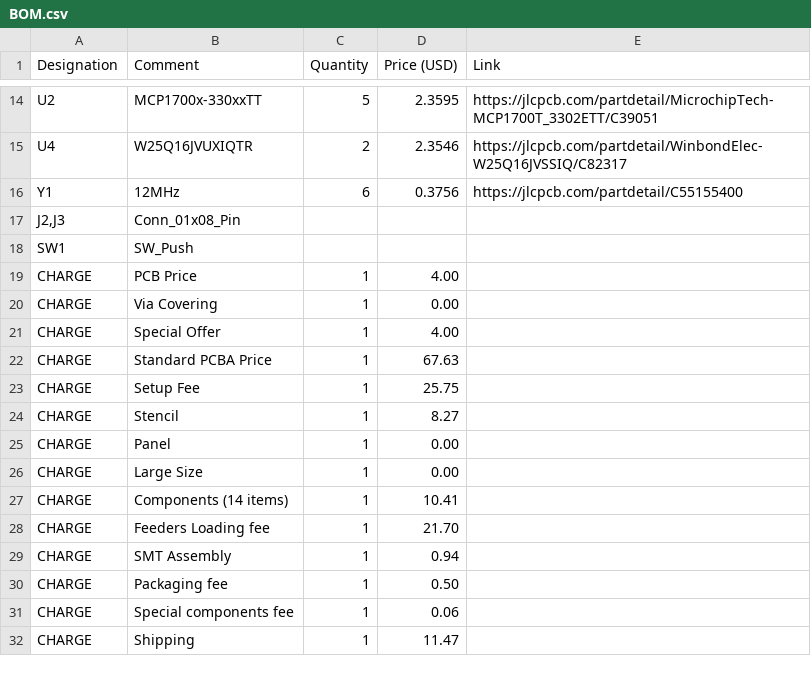
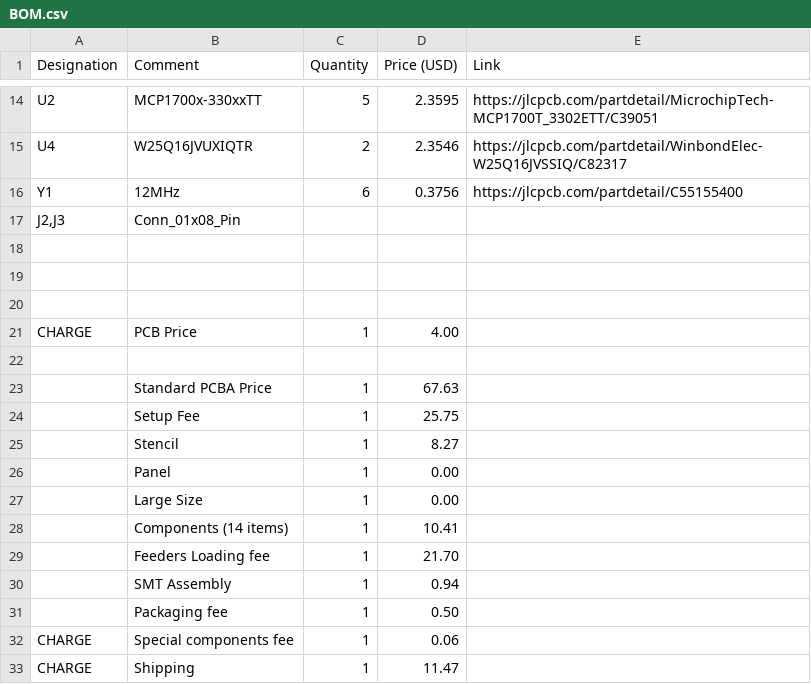
Before and after one commit to shreejita56/XiZi-RP2040, a CSV file: BOM.csv, drawn as a sheet; only a part is shown, gaps mark what is left out.

Commit message:
Update BOM.csv

```diff
--- a/BOM.csv
+++ b/BOM.csv
@@ -17,15 +17,16 @@ Y1,12MHz,6,0.3756,https://jlcpcb.com/partdetail/C55155400
 "J2,J3",Conn_01x08_Pin,,,
-SW1,SW_Push,,,
+
+
+
 CHARGE,PCB Price,1,4.00,
-CHARGE,Via Covering,1,0.00,
-CHARGE,Special Offer,1,4.00,
-CHARGE,Standard PCBA Price,1,67.63,
-CHARGE,Setup Fee,1,25.75,
-CHARGE,Stencil,1,8.27,
-CHARGE,Panel,1,0.00,
-CHARGE,Large Size,1,0.00,
-CHARGE,Components (14 items),1,10.41,
-CHARGE,Feeders Loading fee,1,21.70,
-CHARGE,SMT Assembly,1,0.94,
-CHARGE,Packaging fee,1,0.50,
+
+,Standard PCBA Price,1,67.63,
+,Setup Fee,1,25.75,
+,Stencil,1,8.27,
+,Panel,1,0.00,
+,Large Size,1,0.00,
+,Components (14 items),1,10.41,
+,Feeders Loading fee,1,21.70,
+,SMT Assembly,1,0.94,
+,Packaging fee,1,0.50,
 CHARGE,Special components fee,1,0.06,
```
